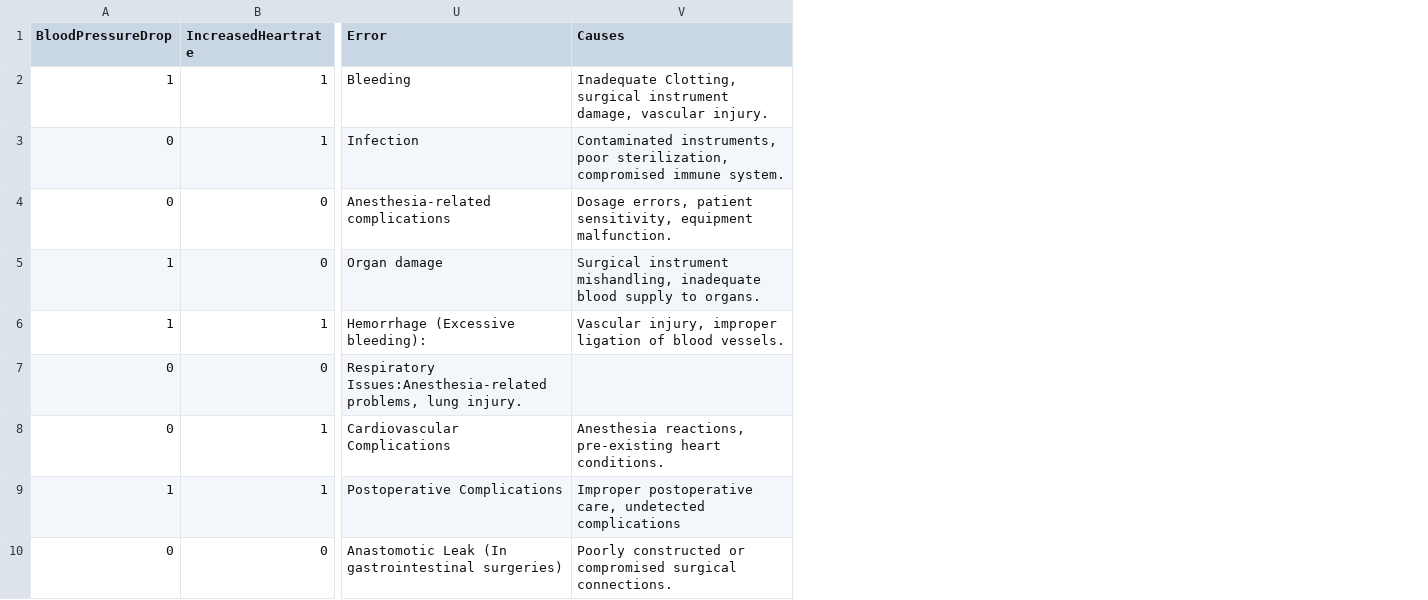
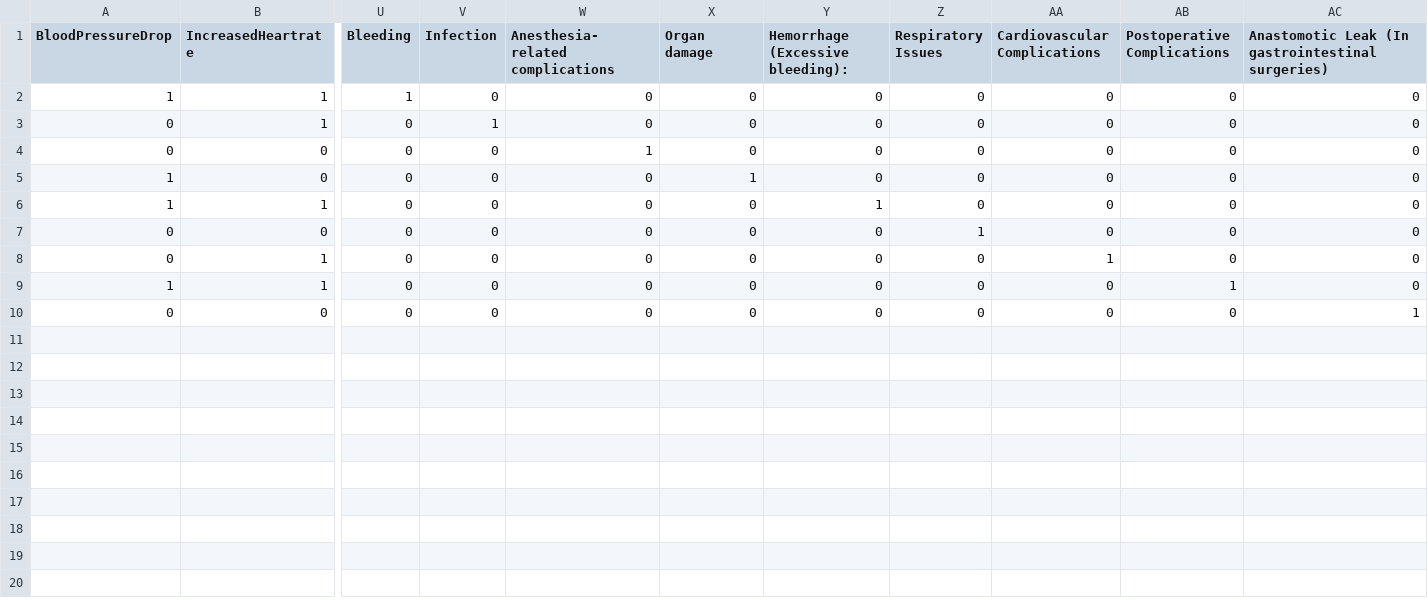
Before and after one commit to sarransulaim/sarransulaim, a CSV file: surgery_Errors.csv, drawn as a sheet; only a part is shown, gaps mark what is left out; removed rows and columns are numbered as before the commit, all else as after; the diff names each change by its address in the sheet, - before the commit and + after, or states it on an @@ line.

```diff
--- a/surgery_Errors.csv
+++ b/surgery_Errors.csv
-column U (Error), rows 2-10: Bleeding | Infection | Anesthesia-related complications | Organ damage | Hemorrhage (Excessive bleeding): | Respiratory Issues:Anesthesia-related problems, lung injury. | Cardiovascular Complications | Postoperative Complications | Anastomotic Leak (In gastrointestinal surgeries)
-column V (Causes), rows 2-10: Inadequate Clotting, surgical instrument damage, vascular injury. | Contaminated instruments, poor sterilization, compromised immune system. | Dosage errors, patient sensitivity, equipment malfunction. | Surgical instrument mishandling, inadequate blood supply to organs. | Vascular injury, improper ligation of blood vessels. |  | Anesthesia reactions, pre-existing heart conditions. | Improper postoperative care, undetected complications | Poorly constructed or compromised surgical connections.
+column U (Bleeding), rows 2-10: 1 | 0 | 0 | 0 | 0 | 0 | 0 | 0 | 0
+column V (Infection), rows 2-10: 0 | 1 | 0 | 0 | 0 | 0 | 0 | 0 | 0
+column W (Anesthesia-related complications), rows 2-10: 0 | 0 | 1 | 0 | 0 | 0 | 0 | 0 | 0
+column X (Organ damage), rows 2-10: 0 | 0 | 0 | 1 | 0 | 0 | 0 | 0 | 0
+column Y (Hemorrhage (Excessive bleeding):), rows 2-10: 0 | 0 | 0 | 0 | 1 | 0 | 0 | 0 | 0
+column Z (Respiratory Issues), rows 2-10: 0 | 0 | 0 | 0 | 0 | 1 | 0 | 0 | 0
+column AA (Cardiovascular Complications), rows 2-10: 0 | 0 | 0 | 0 | 0 | 0 | 1 | 0 | 0
+column AB (Postoperative Complications), rows 2-10: 0 | 0 | 0 | 0 | 0 | 0 | 0 | 1 | 0
+column AC, rows 1-10: Anastomotic Leak (In gastrointestinal surgeries) | 0 | 0 | 0 | 0 | 0 | 0 | 0 | 0 | 1
```
Also changed, not shown: 1 other file.
